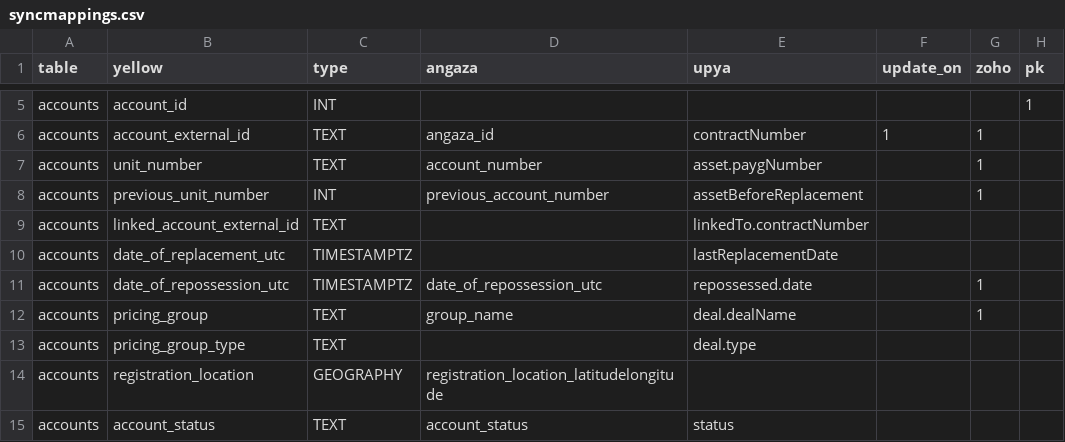
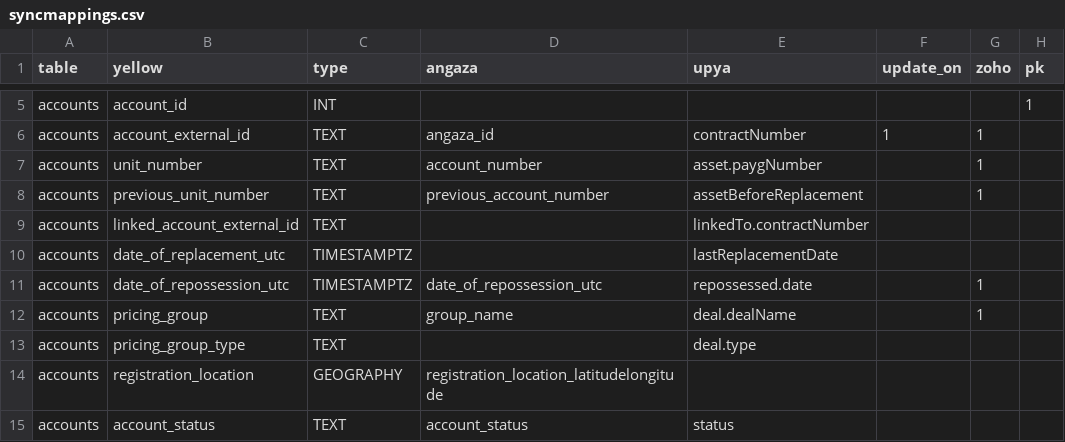
Before and after one commit to yellow-solar/sync, a CSV file: syncmappings.csv, drawn as a sheet; only a part is shown, gaps mark what is left out.

Commit message:
fixes for prod data

```diff
--- a/syncmappings.csv
+++ b/syncmappings.csv
@@ -7,3 +7,3 @@ accounts,account_external_id,TEXT,angaza_id,contractNumber,1,1,
 accounts,unit_number,TEXT,account_number,asset.paygNumber,,1,
-accounts,previous_unit_number,INT,previous_account_number,assetBeforeReplacement,,1,
+accounts,previous_unit_number,TEXT,previous_account_number,assetBeforeReplacement,,1,
 accounts,linked_account_external_id,TEXT,,linkedTo.contractNumber,,,
```
Also changed, not shown: 2 other files.
